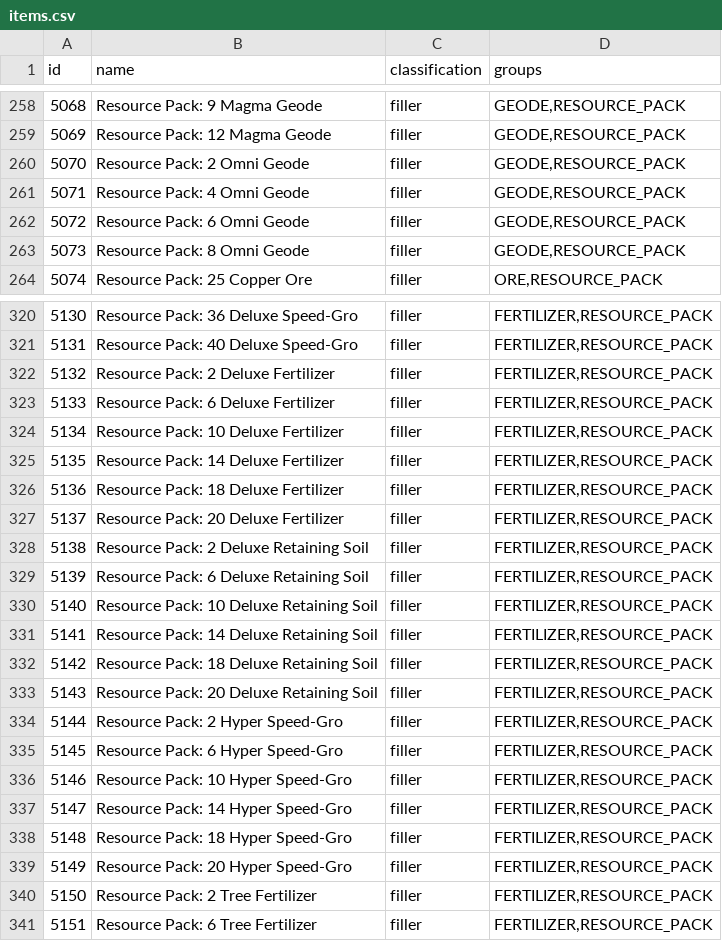
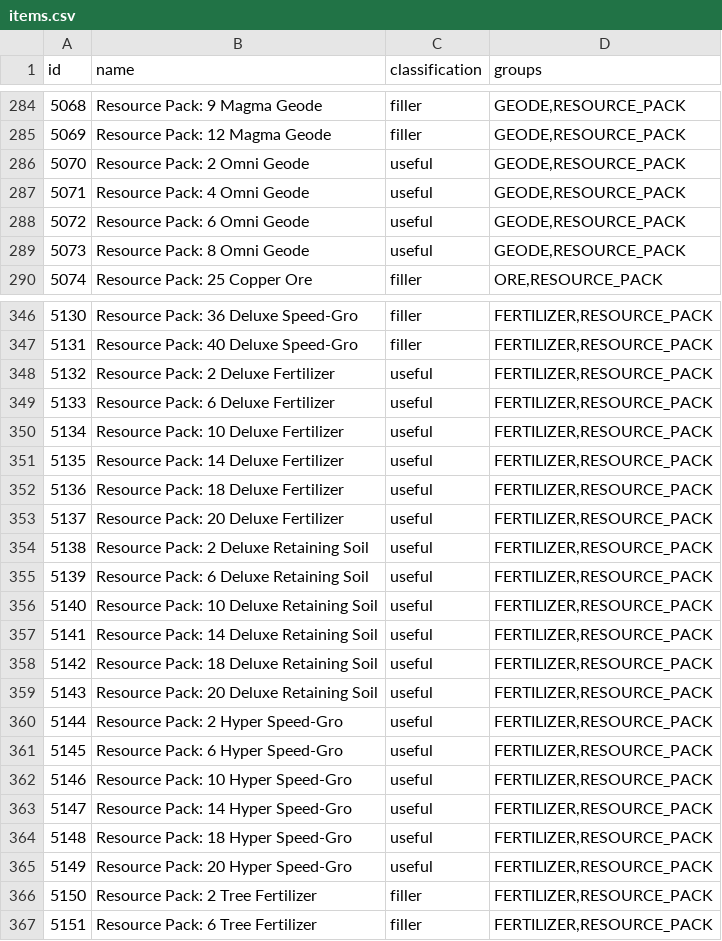
Before and after one commit to ArchipelagoMW/Archipelago, a CSV file: worlds/stardew_valley/data/items.csv, drawn as a sheet; only a part is shown, gaps mark what is left out; the diff covers the shown part only.

```diff
--- a/worlds/stardew_valley/data/items.csv
+++ b/worlds/stardew_valley/data/items.csv
@@ -259,6 +285,6 @@ id,name,classification,groups
 5069,Resource Pack: 12 Magma Geode,filler,"GEODE,RESOURCE_PACK"
-5070,Resource Pack: 2 Omni Geode,filler,"GEODE,RESOURCE_PACK"
-5071,Resource Pack: 4 Omni Geode,filler,"GEODE,RESOURCE_PACK"
-5072,Resource Pack: 6 Omni Geode,filler,"GEODE,RESOURCE_PACK"
-5073,Resource Pack: 8 Omni Geode,filler,"GEODE,RESOURCE_PACK"
+5070,Resource Pack: 2 Omni Geode,useful,"GEODE,RESOURCE_PACK"
+5071,Resource Pack: 4 Omni Geode,useful,"GEODE,RESOURCE_PACK"
+5072,Resource Pack: 6 Omni Geode,useful,"GEODE,RESOURCE_PACK"
+5073,Resource Pack: 8 Omni Geode,useful,"GEODE,RESOURCE_PACK"
 5074,Resource Pack: 25 Copper Ore,filler,"ORE,RESOURCE_PACK"
@@ -321,20 +347,20 @@ id,name,classification,groups
 5131,Resource Pack: 40 Deluxe Speed-Gro,filler,"FERTILIZER,RESOURCE_PACK"
-5132,Resource Pack: 2 Deluxe Fertilizer,filler,"FERTILIZER,RESOURCE_PACK"
-5133,Resource Pack: 6 Deluxe Fertilizer,filler,"FERTILIZER,RESOURCE_PACK"
-5134,Resource Pack: 10 Deluxe Fertilizer,filler,"FERTILIZER,RESOURCE_PACK"
-5135,Resource Pack: 14 Deluxe Fertilizer,filler,"FERTILIZER,RESOURCE_PACK"
-5136,Resource Pack: 18 Deluxe Fertilizer,filler,"FERTILIZER,RESOURCE_PACK"
-5137,Resource Pack: 20 Deluxe Fertilizer,filler,"FERTILIZER,RESOURCE_PACK"
-5138,Resource Pack: 2 Deluxe Retaining Soil,filler,"FERTILIZER,RESOURCE_PACK"
-5139,Resource Pack: 6 Deluxe Retaining Soil,filler,"FERTILIZER,RESOURCE_PACK"
-5140,Resource Pack: 10 Deluxe Retaining Soil,filler,"FERTILIZER,RESOURCE_PACK"
-5141,Resource Pack: 14 Deluxe Retaining Soil,filler,"FERTILIZER,RESOURCE_PACK"
-5142,Resource Pack: 18 Deluxe Retaining Soil,filler,"FERTILIZER,RESOURCE_PACK"
-5143,Resource Pack: 20 Deluxe Retaining Soil,filler,"FERTILIZER,RESOURCE_PACK"
-5144,Resource Pack: 2 Hyper Speed-Gro,filler,"FERTILIZER,RESOURCE_PACK"
-5145,Resource Pack: 6 Hyper Speed-Gro,filler,"FERTILIZER,RESOURCE_PACK"
-5146,Resource Pack: 10 Hyper Speed-Gro,filler,"FERTILIZER,RESOURCE_PACK"
-5147,Resource Pack: 14 Hyper Speed-Gro,filler,"FERTILIZER,RESOURCE_PACK"
-5148,Resource Pack: 18 Hyper Speed-Gro,filler,"FERTILIZER,RESOURCE_PACK"
-5149,Resource Pack: 20 Hyper Speed-Gro,filler,"FERTILIZER,RESOURCE_PACK"
+5132,Resource Pack: 2 Deluxe Fertilizer,useful,"FERTILIZER,RESOURCE_PACK"
+5133,Resource Pack: 6 Deluxe Fertilizer,useful,"FERTILIZER,RESOURCE_PACK"
+5134,Resource Pack: 10 Deluxe Fertilizer,useful,"FERTILIZER,RESOURCE_PACK"
+5135,Resource Pack: 14 Deluxe Fertilizer,useful,"FERTILIZER,RESOURCE_PACK"
+5136,Resource Pack: 18 Deluxe Fertilizer,useful,"FERTILIZER,RESOURCE_PACK"
+5137,Resource Pack: 20 Deluxe Fertilizer,useful,"FERTILIZER,RESOURCE_PACK"
+5138,Resource Pack: 2 Deluxe Retaining Soil,useful,"FERTILIZER,RESOURCE_PACK"
+5139,Resource Pack: 6 Deluxe Retaining Soil,useful,"FERTILIZER,RESOURCE_PACK"
+5140,Resource Pack: 10 Deluxe Retaining Soil,useful,"FERTILIZER,RESOURCE_PACK"
+5141,Resource Pack: 14 Deluxe Retaining Soil,useful,"FERTILIZER,RESOURCE_PACK"
+5142,Resource Pack: 18 Deluxe Retaining Soil,useful,"FERTILIZER,RESOURCE_PACK"
+5143,Resource Pack: 20 Deluxe Retaining Soil,useful,"FERTILIZER,RESOURCE_PACK"
+5144,Resource Pack: 2 Hyper Speed-Gro,useful,"FERTILIZER,RESOURCE_PACK"
+5145,Resource Pack: 6 Hyper Speed-Gro,useful,"FERTILIZER,RESOURCE_PACK"
+5146,Resource Pack: 10 Hyper Speed-Gro,useful,"FERTILIZER,RESOURCE_PACK"
+5147,Resource Pack: 14 Hyper Speed-Gro,useful,"FERTILIZER,RESOURCE_PACK"
+5148,Resource Pack: 18 Hyper Speed-Gro,useful,"FERTILIZER,RESOURCE_PACK"
+5149,Resource Pack: 20 Hyper Speed-Gro,useful,"FERTILIZER,RESOURCE_PACK"
 5150,Resource Pack: 2 Tree Fertilizer,filler,"FERTILIZER,RESOURCE_PACK"
```
Also changed, not shown: 32 added rows and 21 edited cells elsewhere in this file, worlds/stardew_valley/data/locations.csv, 8 other files.
